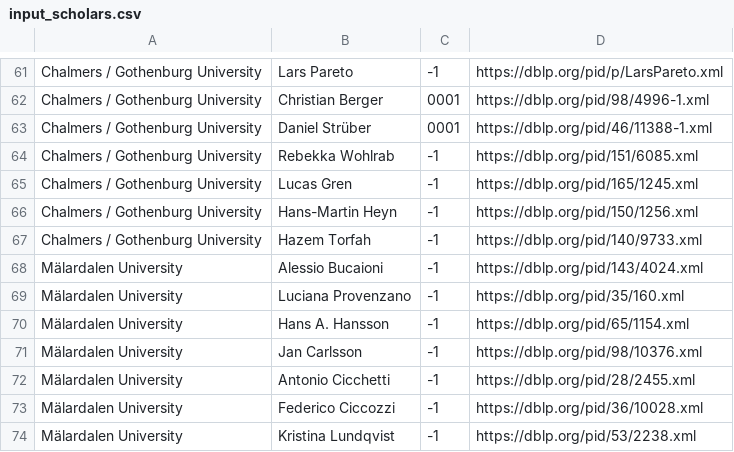
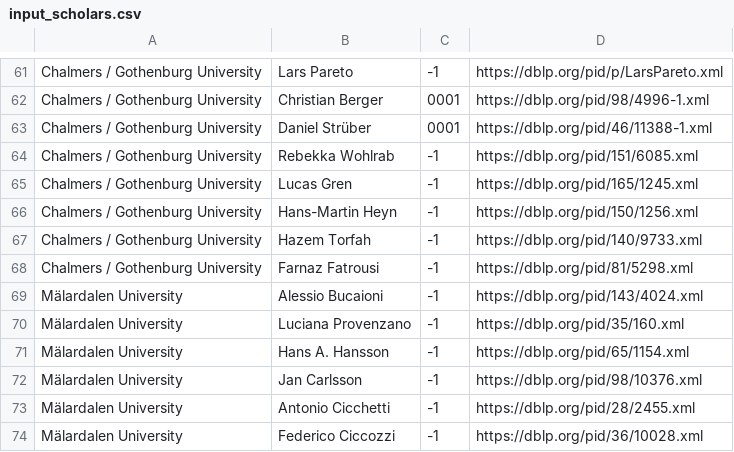
Before and after one commit to mrksbrg/SE-Achievements, a CSV file: input_scholars.csv, drawn as a sheet; only a part is shown, gaps mark what is left out; the shorter side is filled out with more unchanged rows; the diff names each change by its address in the sheet, - before the commit and + after, or states it on an @@ line.

Commit message:
Add Farnaz

```diff
--- a/input_scholars.csv
+++ b/input_scholars.csv
+row 68: Chalmers / Gothenburg University | Farnaz Fatrousi | -1 | https://dblp.org/pid/81/5298.xml
```
